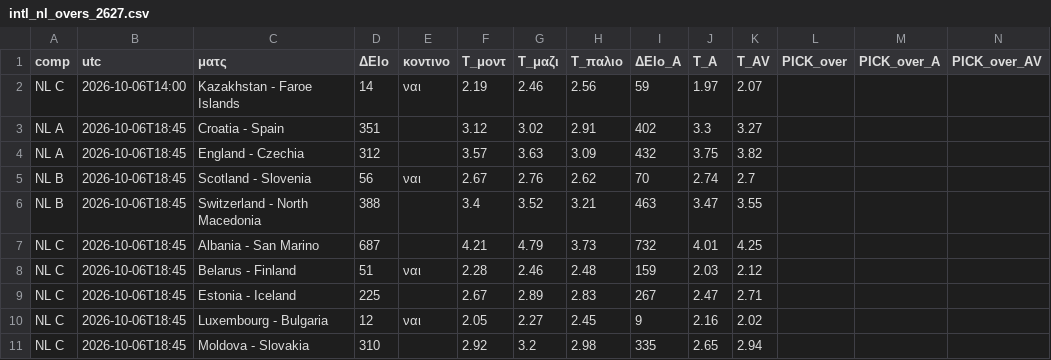
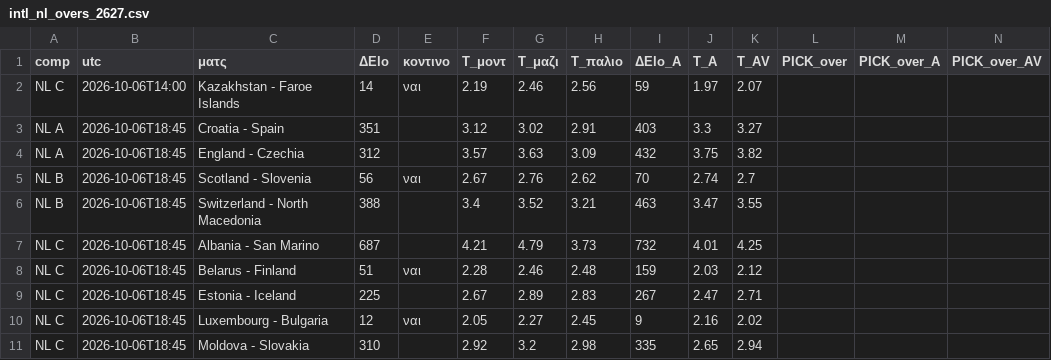
Before and after one commit to stelios1891-afk/xg-dashboard, a CSV file: intl_nl_overs_2627.csv, drawn as a sheet.

```diff
--- a/intl_nl_overs_2627.csv
+++ b/intl_nl_overs_2627.csv
@@ -2,3 +2,3 @@ comp,utc,ματς,ΔElo,κοντινο,T_μοντ,T_μαζι,T_παλιο,ΔElo_
 NL C,2026-10-06T14:00,Kazakhstan - Faroe Islands,14,ναι,2.19,2.46,2.56,59,1.97,2.07,,,
-NL A,2026-10-06T18:45,Croatia - Spain,351,,3.12,3.02,2.91,402,3.3,3.27,,,
+NL A,2026-10-06T18:45,Croatia - Spain,351,,3.12,3.02,2.91,403,3.3,3.27,,,
 NL A,2026-10-06T18:45,England - Czechia,312,,3.57,3.63,3.09,432,3.75,3.82,,,
```
Also changed, not shown: intl_preds_H.csv, intl_preds_anchor.csv, 15 other files.
